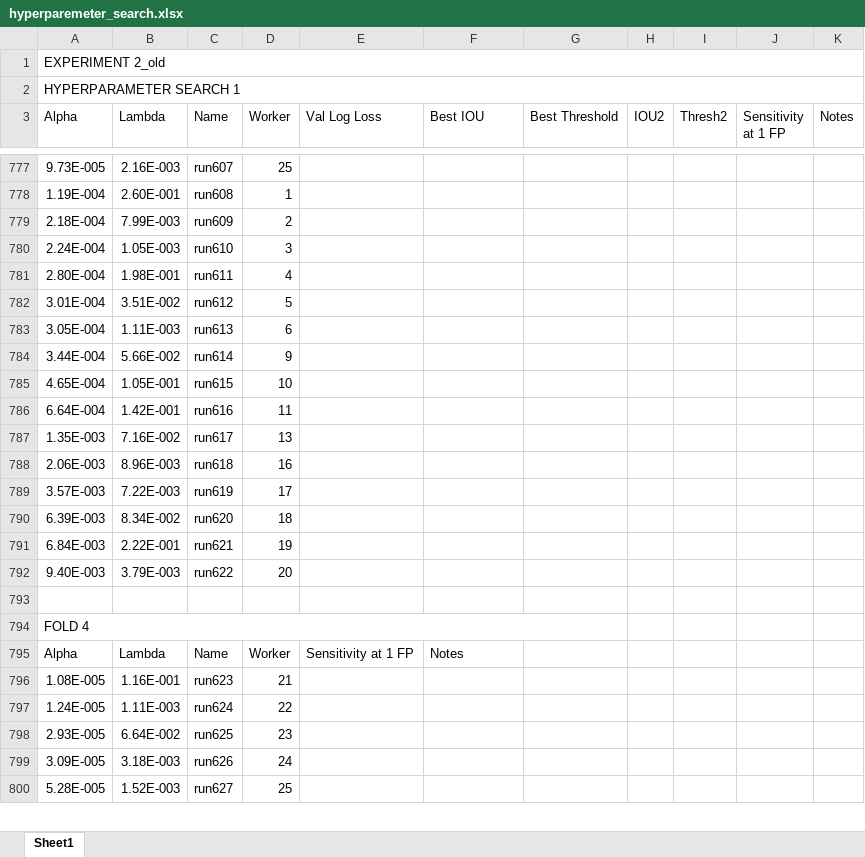
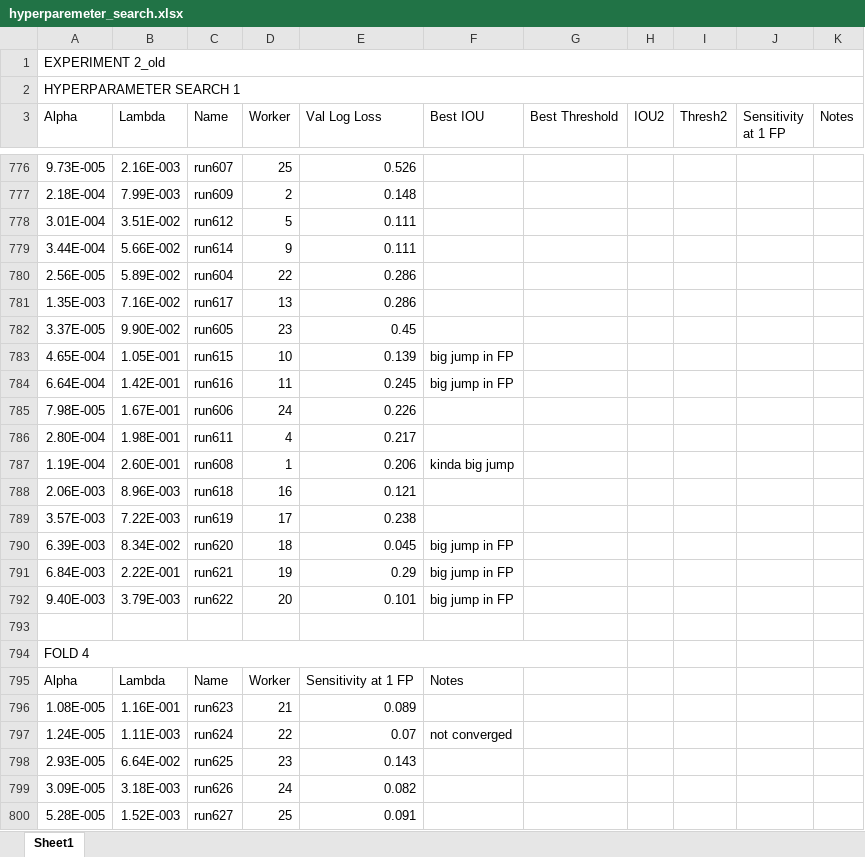
Before and after one commit to ecobost/cnn4brca, an Excel workbook: experiments/hyperparameters/hyperparemeter_search.xlsx, sheet Sheet1, drawn as a sheet; only a part is shown, gaps mark what is left out; values as stored, in another font and other column widths than the file's, no cell formats; removed rows and columns are numbered as before the commit, all else as after; the diff covers the shown part only; the diff names each change by its address in the sheet, - before the commit and + after, or states it on an @@ line.

```diff
--- a/experiments/hyperparameters/hyperparemeter_search.xlsx (sheet Sheet1)
+++ b/experiments/hyperparameters/hyperparemeter_search.xlsx (sheet Sheet1)
-E776 (Val Log Loss): (empty)
+E776 (Val Log Loss): 0.526
-row 778: 1.19E-004 | 2.60E-001 | run608 | 1
-E777 (Val Log Loss): (empty)
+E777 (Val Log Loss): 0.148
-row 780: 2.24E-004 | 1.05E-003 | run610 | 3
-row 781: 2.80E-004 | 1.98E-001 | run611 | 4
-E778 (Val Log Loss): (empty)
+E778 (Val Log Loss): 0.111
-row 783: 3.05E-004 | 1.11E-003 | run613 | 6
-E779 (Val Log Loss): (empty)
+E779 (Val Log Loss): 0.111
+row 780: 2.56E-005 | 5.89E-002 | run604 | 22 | 0.286
+row 781: 1.35E-003 | 7.16E-002 | run617 | 13 | 0.286
+row 782: 3.37E-005 | 9.90E-002 | run605 | 23 | 0.45
-E783 (Val Log Loss): (empty)
+E783 (Val Log Loss): 0.139
-F783:F784 (Best IOU): (empty)
+F783:F784 (Best IOU): big jump in FP
-E784 (Val Log Loss): (empty)
+E784 (Val Log Loss): 0.245
-row 787: 1.35E-003 | 7.16E-002 | run617 | 13
+row 785: 7.98E-005 | 1.67E-001 | run606 | 24 | 0.226
+row 786: 2.80E-004 | 1.98E-001 | run611 | 4 | 0.217
+row 787: 1.19E-004 | 2.60E-001 | run608 | 1 | 0.206 | kinda big jump
-E788 (Val Log Loss): (empty)
+E788 (Val Log Loss): 0.121
-E789 (Val Log Loss): (empty)
+E789 (Val Log Loss): 0.238
-E790 (Val Log Loss): (empty)
+E790 (Val Log Loss): 0.045
-F790:F792 (Best IOU): (empty)
+F790:F792 (Best IOU): big jump in FP
-E791 (Val Log Loss): (empty)
+E791 (Val Log Loss): 0.29
-E792 (Val Log Loss): (empty)
+E792 (Val Log Loss): 0.101
-E796 (Val Log Loss): (empty)
+E796 (Val Log Loss): 0.089
-E797 (Val Log Loss): (empty)
+E797 (Val Log Loss): 0.07
-F797 (Best IOU): (empty)
+F797 (Best IOU): not converged
-E798 (Val Log Loss): (empty)
+E798 (Val Log Loss): 0.143
-E799 (Val Log Loss): (empty)
+E799 (Val Log Loss): 0.082
-E800 (Val Log Loss): (empty)
+E800 (Val Log Loss): 0.091
```
Also changed, not shown: 26 added rows, 18 removed rows and 85 edited cells elsewhere in this sheet, cell formats, 16 other files.
